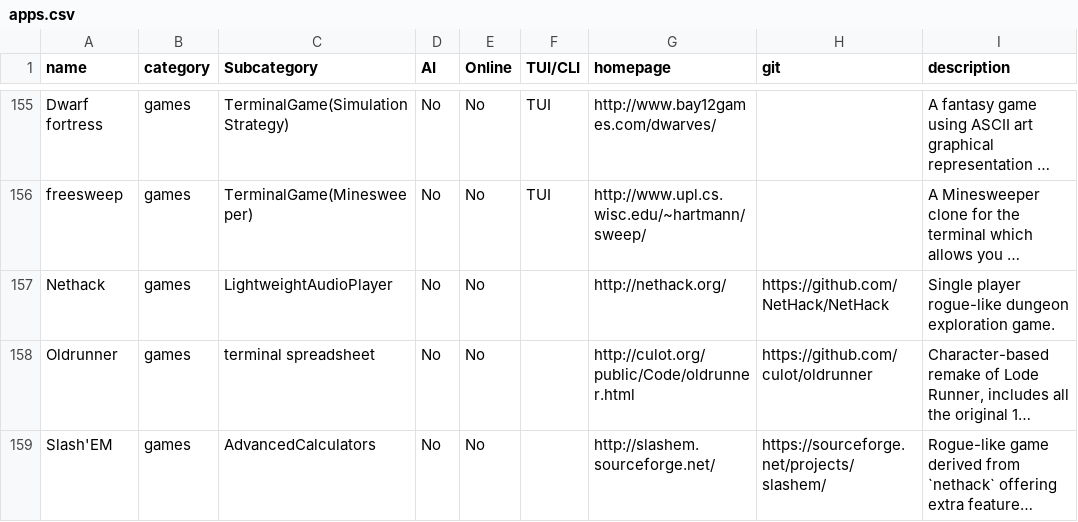
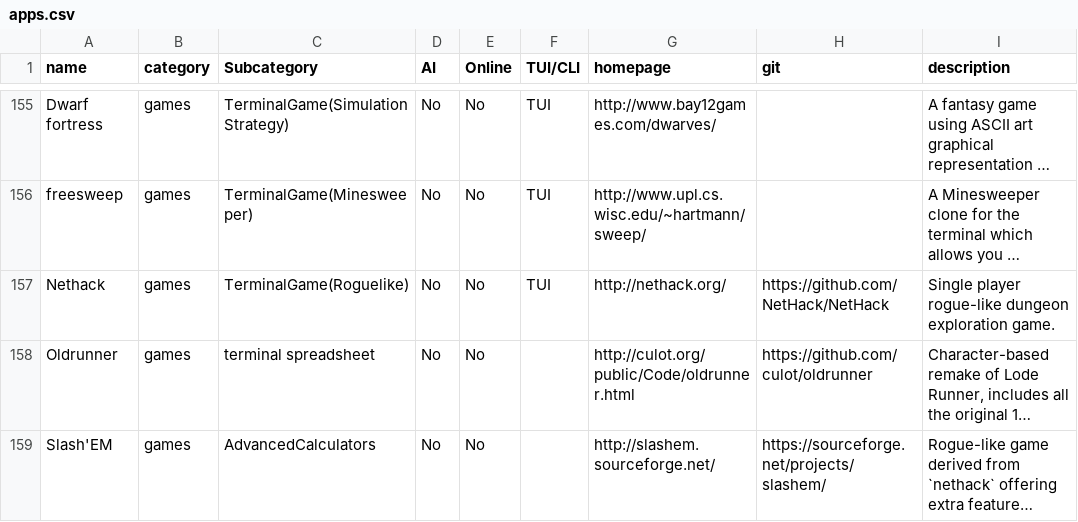
Before and after one commit to yaaseminyavuz/awesome-cli-apps-in-a-csv, a CSV file: apps.csv, drawn as a sheet; only a part is shown, gaps mark what is left out; long unchanged cells end in …; the diff names each change by its address in the sheet, - before the commit and + after, or states it on an @@ line.

Commit message:
Auto-update: updated AI, Online, TUI/CLI, Subcategory for 'Nethack'

```diff
--- a/apps.csv
+++ b/apps.csv
-C157 (Subcategory): LightweightAudioPlayer
+C157 (Subcategory): TerminalGame(Roguelike)
-F157 (TUI/CLI): (empty)
+F157 (TUI/CLI): TUI
```
